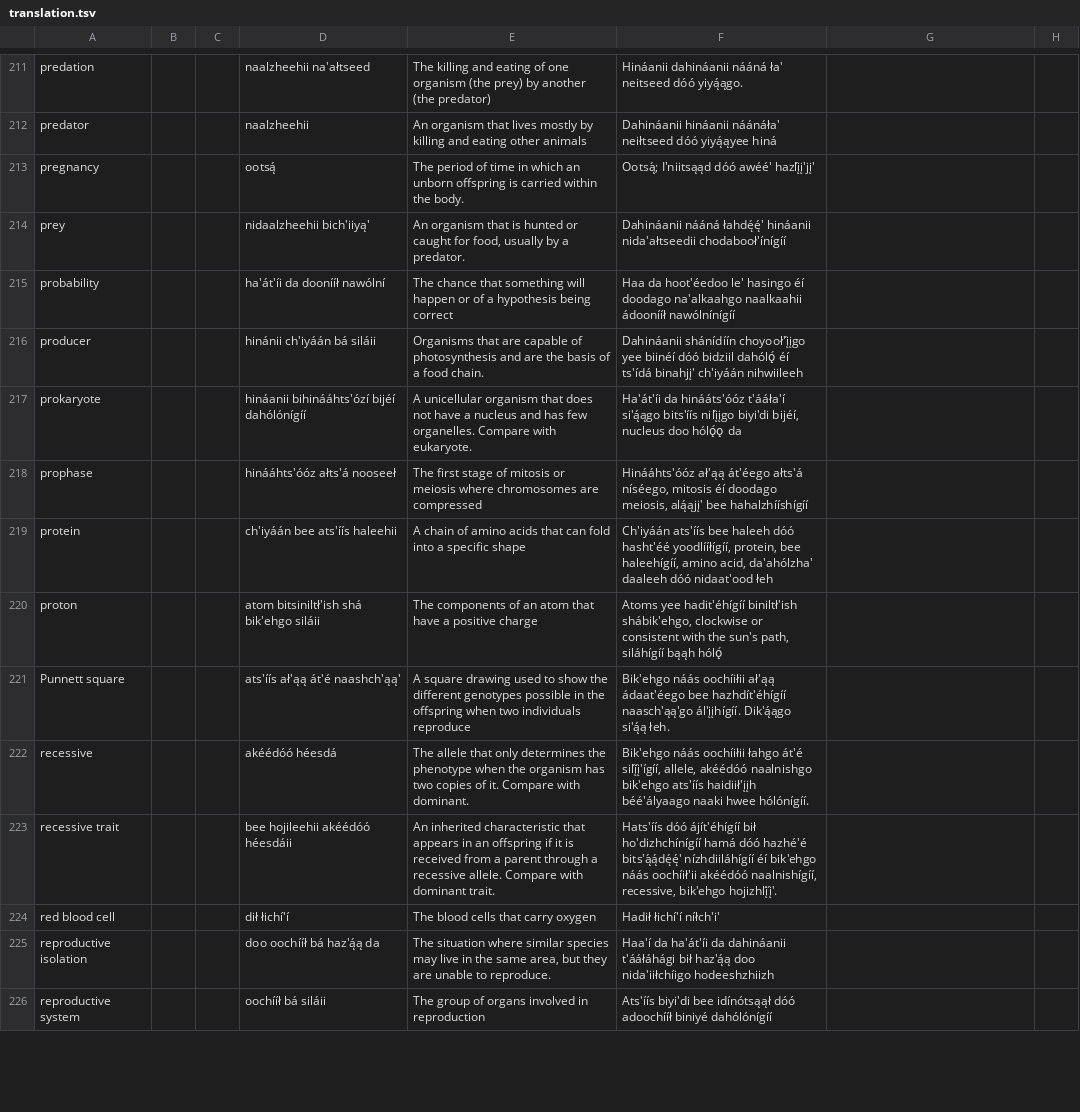
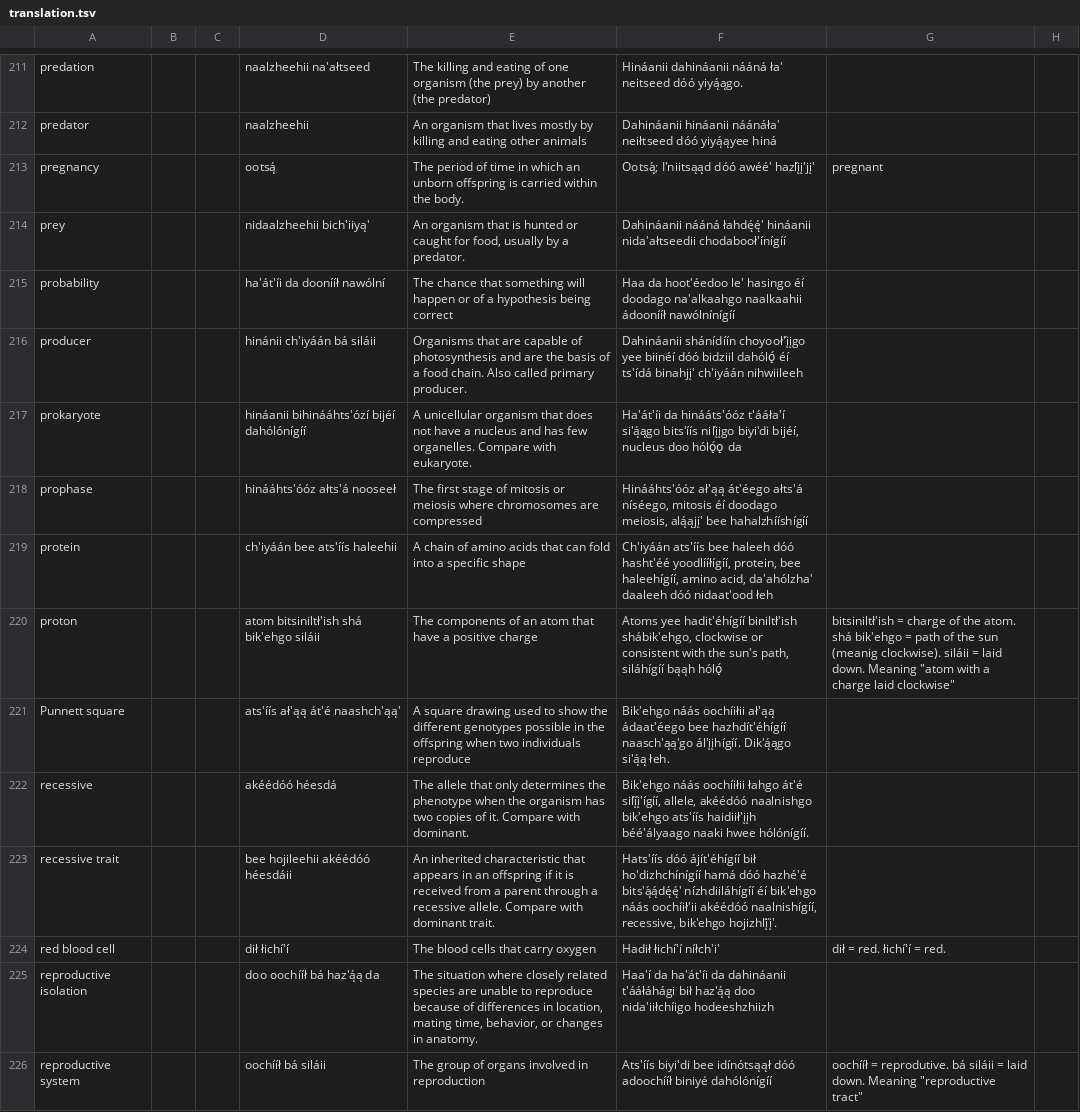
Before and after one commit to Igfig/project-enable, a TSV file: translation.tsv, drawn as a sheet; only a part is shown, gaps mark what is left out; the diff covers the shown part only; the diff names each change by its address in the sheet, - before the commit and + after, or states it on an @@ line.

```diff
--- a/translation.tsv
+++ b/translation.tsv
-G213: (empty)
+G213: pregnant
-E216: …food chain.
+E216: …food chain. Also called primary producer.
-G220: (empty)
+G220: bitsiniltł'ish = charge of the atom. shá bik'ehgo = path of the sun (meanig clockwise). siláii = laid down. Meaning "atom with a charge laid clockwise"
-G224: (empty)
+G224: dił = red. łichí'í = red.
-E225: …situation where similar species may live in the same area, but they are unable to reproduce.
+E225: …situation where closely related species are unable to reproduce because of differences in location, mating time, behavior, or changes in anatomy.
-G226: (empty)
+G226: oochííł = reprodutive. bá siláii = laid down. Meaning "reproductive tract"
```
Also changed, not shown: 2 moved rows and 71 edited cells elsewhere in this file.
